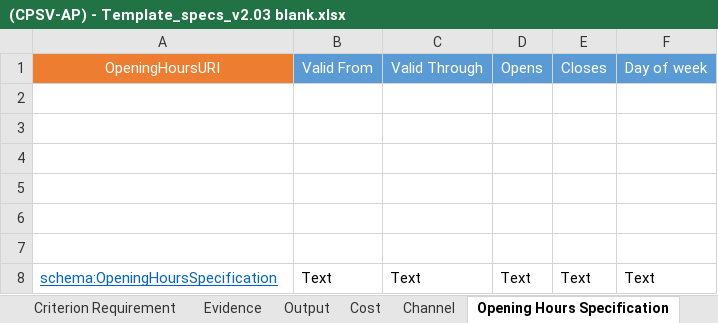
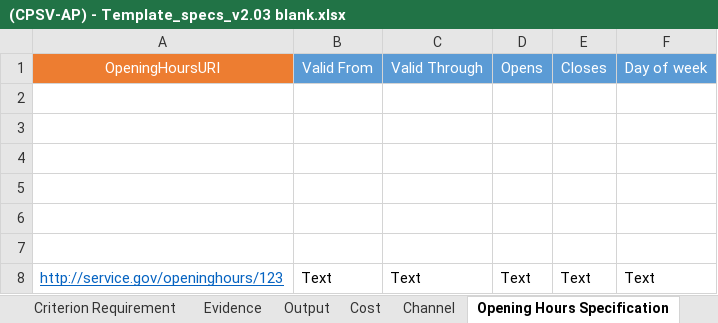
Before and after one commit to Bhanditz/Epirus_pilot, an Excel workbook: (CPSV-AP) - Template_specs_v2.03 blank.xlsx, sheet Opening Hours Specification, drawn as a sheet; values as stored, in another font and other column widths than the file's, no borders; the diff names each change by its address in the sheet, - before the commit and + after, or states it on an @@ line.

```diff
--- a/(CPSV-AP) - Template_specs_v2.03 blank.xlsx (sheet Opening Hours Specification)
+++ b/(CPSV-AP) - Template_specs_v2.03 blank.xlsx (sheet Opening Hours Specification)
-A8: schema:OpeningHoursSpecification
+A8: http://service.gov/openinghours/123
```
Also changed, not shown: sheet Public Service, sheet Business Event, sheet Contact Point, sheet FormalFramework, sheet Public Service Dataset, sheet Channel, 7 more sheets, other sheet tabs, 3 other files.
